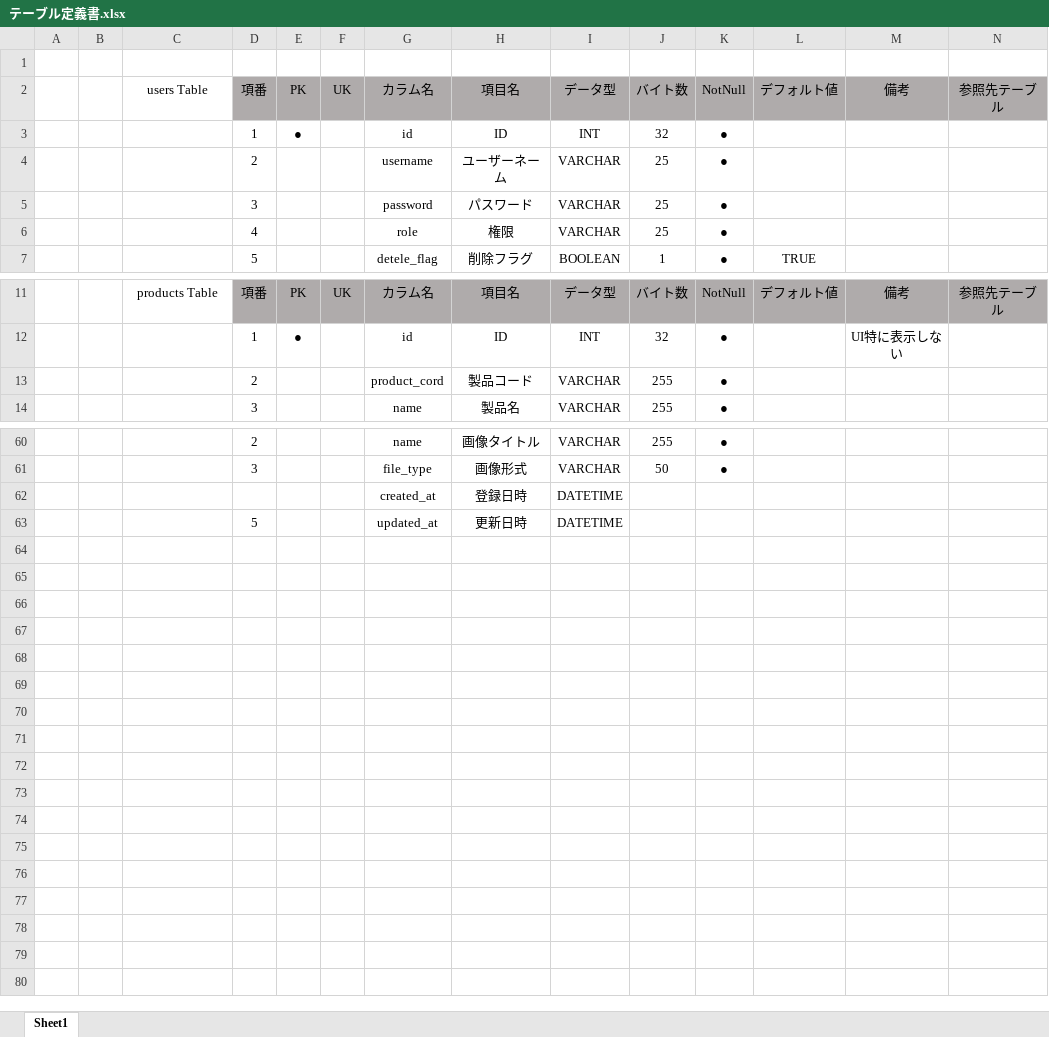
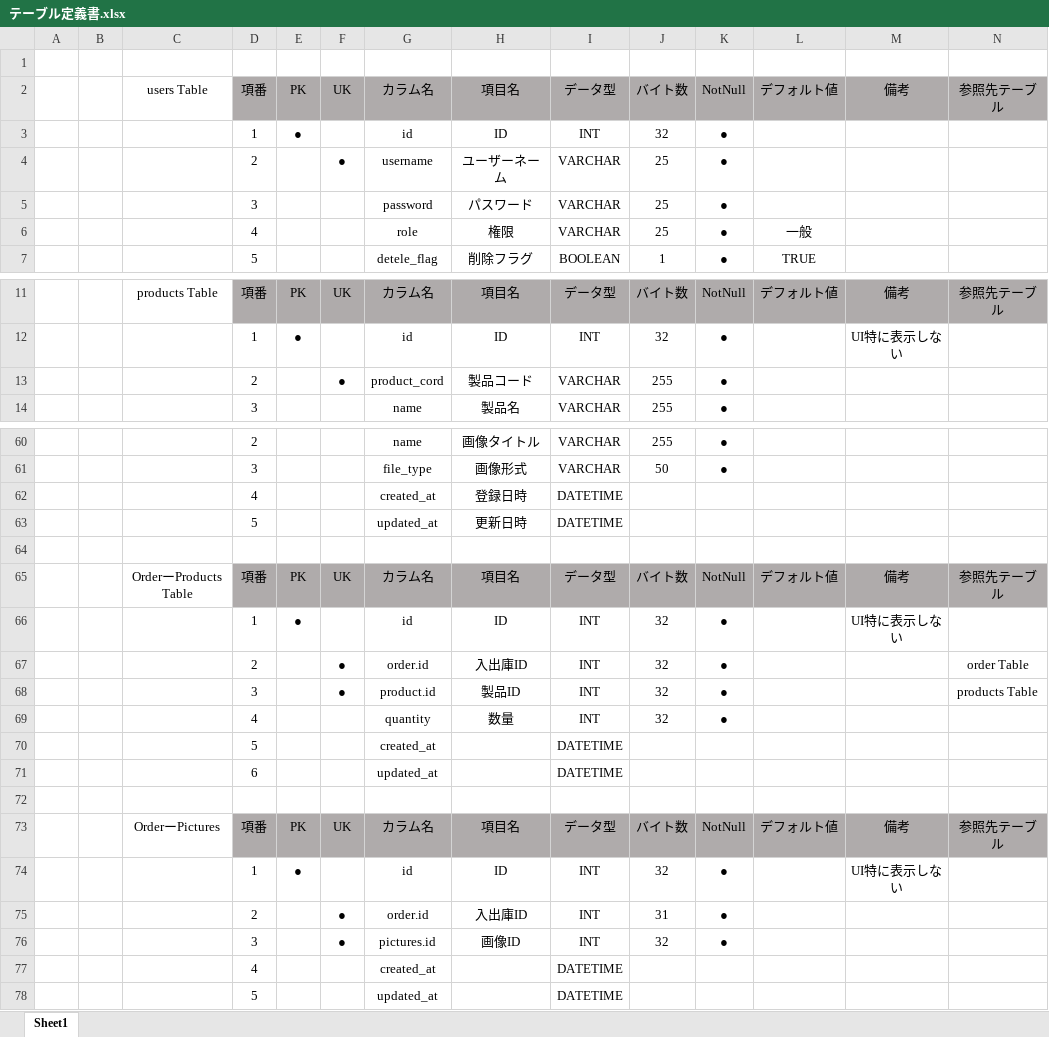
Before and after one commit to Ryuto-Suzuki-DX/Ryuto-Susuki-educure-app, an Excel workbook: 8-3_設計/テーブル定義書.xlsx, sheet Sheet1, drawn as a sheet; only a part is shown, gaps mark what is left out; values as stored, in another font and other column widths than the file's, no borders; the diff covers the shown part only; the diff names each change by its address in the sheet, - before the commit and + after, or states it on an @@ line.

```diff
--- a/8-3_設計/テーブル定義書.xlsx (sheet Sheet1)
+++ b/8-3_設計/テーブル定義書.xlsx (sheet Sheet1)
-F4: (empty)
+F4: ●
-L6: (empty)
+L6: 一般
-F13: (empty)
+F13: ●
-D62: (empty)
+D62: 4
+row 64: (empty)
+row 65:  |  | OrderーProducts Table | 項番 | PK | UK | カラム名 | 項目名 | データ型 | バイト数 | NotNull | デフォルト値 | 備考 | 参照先テーブル
+row 66:  |  |  | 1 | ● |  | id | ID | INT | 32 | ● |  | UI特に表示しない
+row 67:  |  |  | 2 |  | ● | order.id | 入出庫ID | INT | 32 | ● |  |  | order Table
+row 68:  |  |  | 3 |  | ● | product.id | 製品ID | INT | 32 | ● |  |  | products Table
+row 69:  |  |  | 4 |  |  | quantity | 数量 | INT | 32 | ●
+row 70:  |  |  | 5 |  |  | created_at |  | DATETIME
+row 71:  |  |  | 6 |  |  | updated_at |  | DATETIME
+row 72: (empty)
+row 73:  |  | OrderーPictures | 項番 | PK | UK | カラム名 | 項目名 | データ型 | バイト数 | NotNull | デフォルト値 | 備考 | 参照先テーブル
+row 74:  |  |  | 1 | ● |  | id | ID | INT | 32 | ● |  | UI特に表示しない
+row 75:  |  |  | 2 |  | ● | order.id | 入出庫ID | INT | 31 | ●
+row 76:  |  |  | 3 |  | ● | pictures.id | 画像ID | INT | 32 | ●
+row 77:  |  |  | 4 |  |  | created_at |  | DATETIME
+row 78:  |  |  | 5 |  |  | updated_at |  | DATETIME
```
Also changed, not shown: 15 edited cells elsewhere in this sheet, 4 other files.
